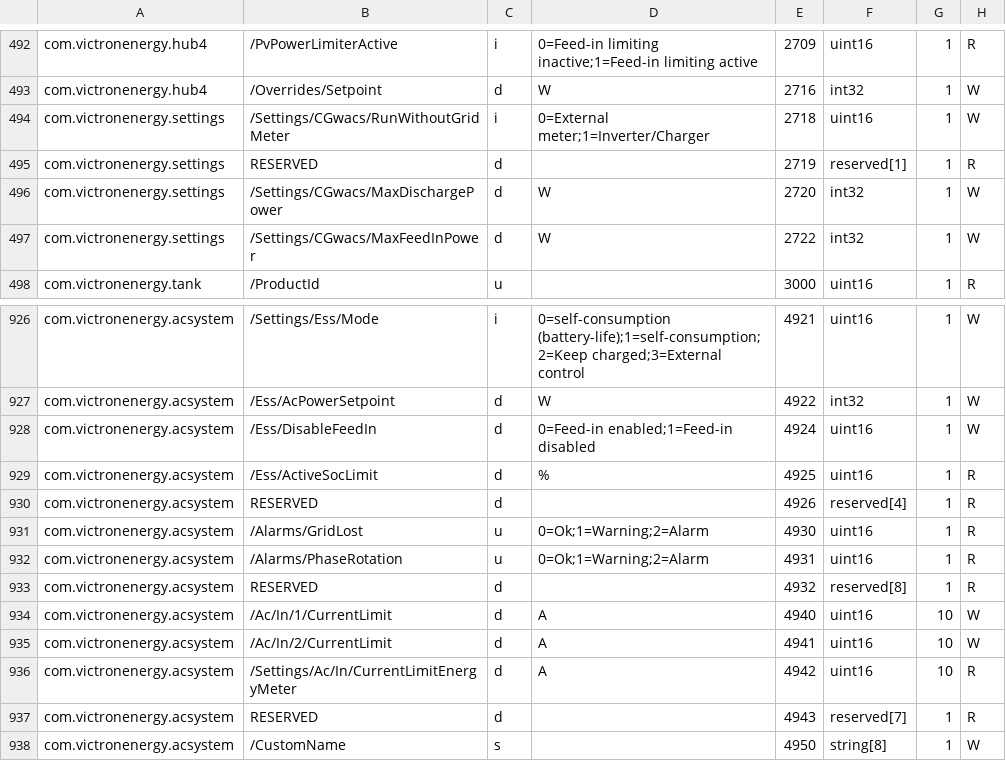
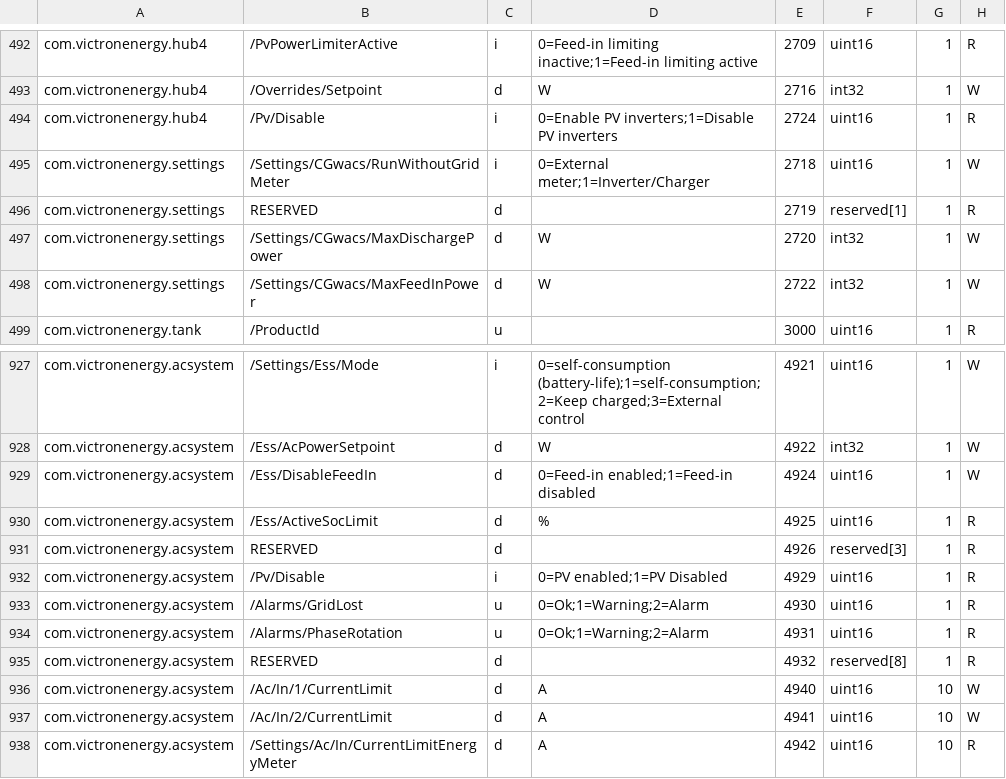
Before and after one commit to victronenergy/dbus_modbustcp, a CSV file: attributes.csv, drawn as a sheet; only a part is shown, gaps mark what is left out; the shorter side is filled out with more unchanged rows.

Commit message:
registers to disable PV for VE.Bus and Multi-RS
This is to allow control systems, like Dynamic ESS, to completely
disable PV generation. This is useful in systems where energy
prices are so low that you want to disable your own generation.

https://github.com/victronenergy/venus/issues/1472

```diff
--- a/attributes.csv
+++ b/attributes.csv
@@ -493,2 +493,3 @@ com.victronenergy.hub4,/PvPowerLimiterActive,i,0=Feed-in limiting inactive;1=Fee
 com.victronenergy.hub4,/Overrides/Setpoint,d,W,2716,int32,1,W
+com.victronenergy.hub4,/Pv/Disable,i,0=Enable PV inverters;1=Disable PV inverters,2724,uint16,1,R
 com.victronenergy.settings,/Settings/CGwacs/RunWithoutGridMeter,i,0=External meter;1=Inverter/Charger,2718,uint16,1,W
@@ -929,3 +930,4 @@ com.victronenergy.acsystem,/Ess/DisableFeedIn,d,0=Feed-in enabled;1=Feed-in disa
 com.victronenergy.acsystem,/Ess/ActiveSocLimit,d,%,4925,uint16,1,R
-com.victronenergy.acsystem,RESERVED,d,,4926,reserved[4],1,R
+com.victronenergy.acsystem,RESERVED,d,,4926,reserved[3],1,R
+com.victronenergy.acsystem,/Pv/Disable,i,0=PV enabled;1=PV Disabled,4929,uint16,1,R
 com.victronenergy.acsystem,/Alarms/GridLost,u,0=Ok;1=Warning;2=Alarm,4930,uint16,1,R
```
Also changed, not shown: 1 other file.
